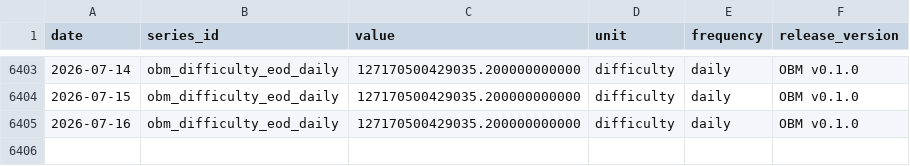
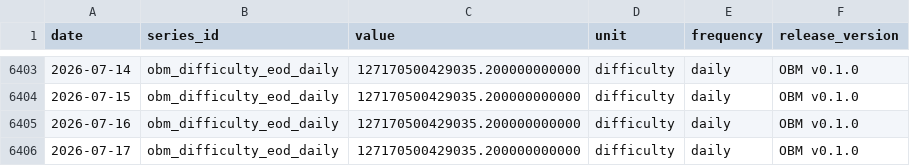
Before and after one commit to diegorllanos/open-bitcoin-metrics, a CSV file: metrics/obm_difficulty_eod_daily/obm_difficulty_eod_daily.csv, drawn as a sheet; only a part is shown, gaps mark what is left out.

```diff
--- a/metrics/obm_difficulty_eod_daily/obm_difficulty_eod_daily.csv
+++ b/metrics/obm_difficulty_eod_daily/obm_difficulty_eod_daily.csv
@@ -6405 +6405,2 @@ date,series_id,value,unit,frequency,release_version
 2026-07-16,obm_difficulty_eod_daily,127170500429035.200000000000,difficulty,daily,OBM v0.1.0
+2026-07-17,obm_difficulty_eod_daily,127170500429035.200000000000,difficulty,daily,OBM v0.1.0
```
Also changed, not shown: metrics/obm_est7d_hashrate_ehs_daily/obm_est7d_hashrate_ehs_daily.csv, metrics/obm_fee_share_revenue_ratio_daily/obm_fee_share_revenue_ratio_daily.csv, 43 other files.
